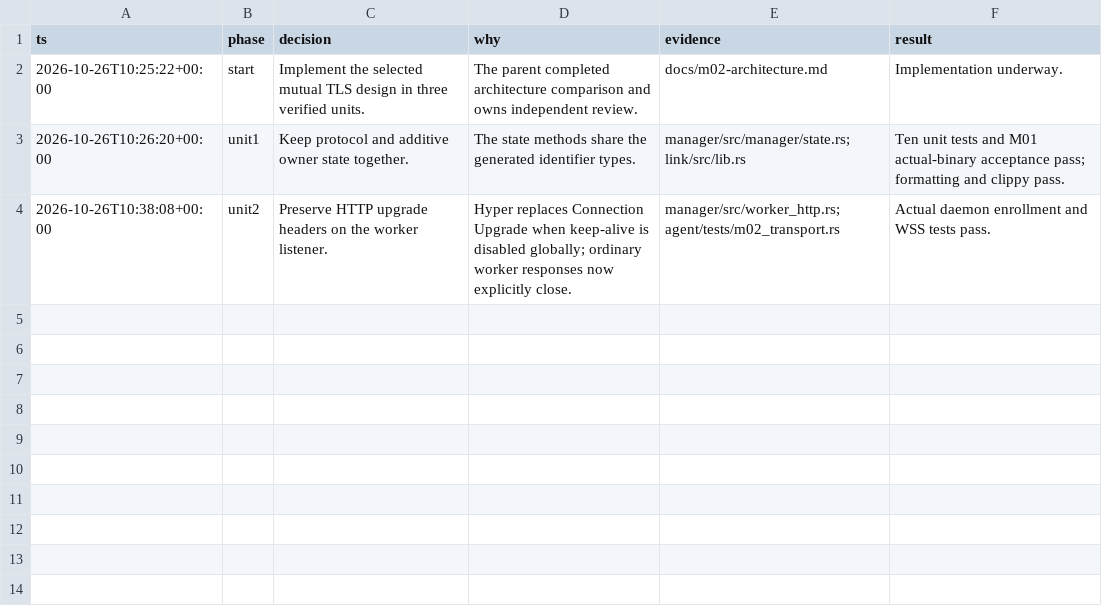
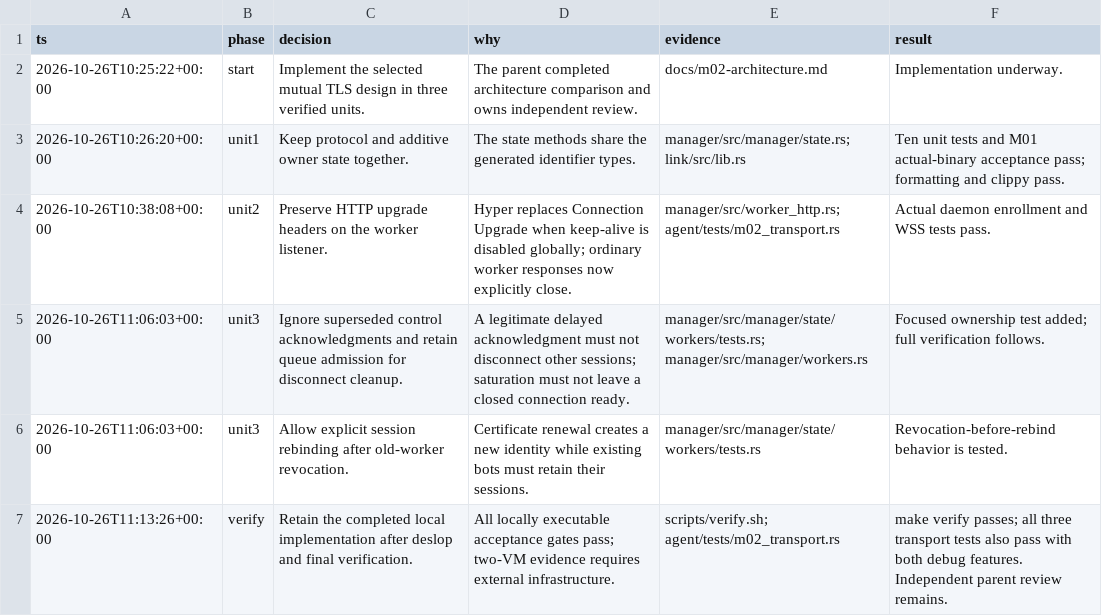
Before and after one commit to ImNallen/Botstral, a TSV file: docs/m02-decisions.tsv, drawn as a sheet.

Commit message:
Confirm per-bot ownership and verify production worker separation

```diff
--- a/docs/m02-decisions.tsv
+++ b/docs/m02-decisions.tsv
@@ -4 +4,4 @@ ts	phase	decision	why	evidence	result
 2026-10-26T10:38:08+00:00	unit2	Preserve HTTP upgrade headers on the worker listener.	Hyper replaces Connection Upgrade when keep-alive is disabled globally; ordinary worker responses now explicitly close.	manager/src/worker_http.rs; agent/tests/m02_transport.rs	Actual daemon enrollment and WSS tests pass.
+2026-10-26T11:06:03+00:00	unit3	Ignore superseded control acknowledgments and retain queue admission for disconnect cleanup.	A legitimate delayed acknowledgment must not disconnect other sessions; saturation must not leave a closed connection ready.	manager/src/manager/state/workers/tests.rs; manager/src/manager/workers.rs	Focused ownership test added; full verification follows.
+2026-10-26T11:06:03+00:00	unit3	Allow explicit session rebinding after old-worker revocation.	Certificate renewal creates a new identity while existing bots must retain their sessions.	manager/src/manager/state/workers/tests.rs	Revocation-before-rebind behavior is tested.
+2026-10-26T11:13:26+00:00	verify	Retain the completed local implementation after deslop and final verification.	All locally executable acceptance gates pass; two-VM evidence requires external infrastructure.	scripts/verify.sh; agent/tests/m02_transport.rs	make verify passes; all three transport tests also pass with both debug features. Independent parent review remains.
```
Also changed, not shown: 24 other files.
